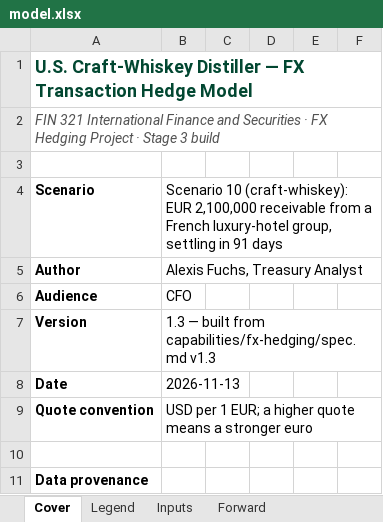
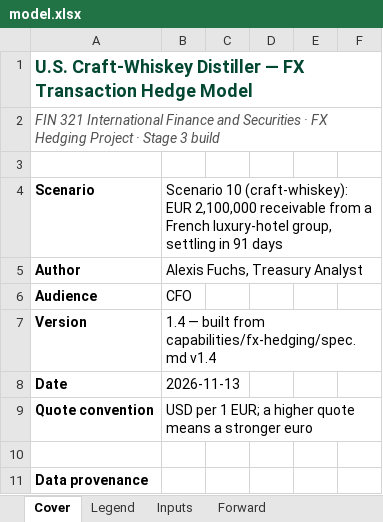
Before and after one commit to alexis-fuchs/alexis-fuchs, an Excel workbook: capabilities/fx-hedging/model.xlsx, sheet Cover, drawn as a sheet; only a part is shown; values as stored, in another font and other column widths than the file's, no borders; the diff names each change by its address in the sheet, - before the commit and + after, or states it on an @@ line.

```diff
--- a/capabilities/fx-hedging/model.xlsx (sheet Cover)
+++ b/capabilities/fx-hedging/model.xlsx (sheet Cover)
-B7: 1.3 — built from capabilities/fx-hedging/spec.md v1.3
+B7: 1.4 — built from capabilities/fx-hedging/spec.md v1.4
```
Also changed, not shown: sheet Checks, sheet Notes, 3 other files.
